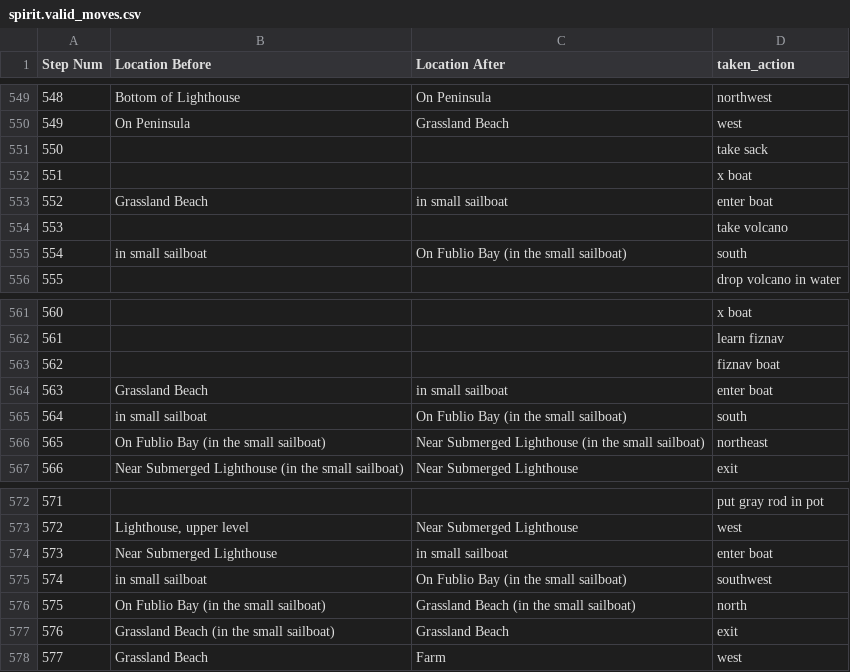
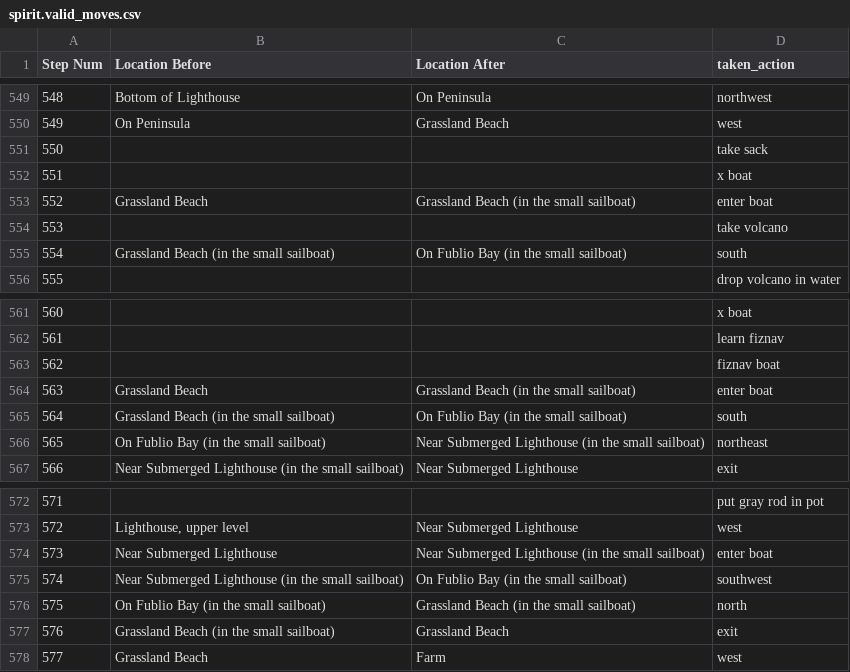
Before and after one commit to Oaklight/mango, a CSV file: data-intermediate/spirit/spirit.valid_moves.csv, drawn as a sheet; only a part is shown, gaps mark what is left out.

Commit message:
clean spirit

```diff
--- a/data-intermediate/spirit/spirit.valid_moves.csv
+++ b/data-intermediate/spirit/spirit.valid_moves.csv
@@ -552,5 +552,5 @@ Step Num,Location Before,Location After,taken_action
 551,,,x boat
-552,Grassland Beach,in small sailboat,enter boat
+552,Grassland Beach,Grassland Beach (in the small sailboat),enter boat
 553,,,take volcano
-554,in small sailboat,On Fublio Bay (in the small sailboat),south
+554,Grassland Beach (in the small sailboat),On Fublio Bay (in the small sailboat),south
 555,,,drop volcano in water
@@ -563,4 +563,4 @@ Step Num,Location Before,Location After,taken_action
 562,,,fiznav boat
-563,Grassland Beach,in small sailboat,enter boat
-564,in small sailboat,On Fublio Bay (in the small sailboat),south
+563,Grassland Beach,Grassland Beach (in the small sailboat),enter boat
+564,Grassland Beach (in the small sailboat),On Fublio Bay (in the small sailboat),south
 565,On Fublio Bay (in the small sailboat),Near Submerged Lighthouse (in the small sailboat),northeast
@@ -573,4 +573,4 @@ Step Num,Location Before,Location After,taken_action
 572,"Lighthouse, upper level",Near Submerged Lighthouse,west
-573,Near Submerged Lighthouse,in small sailboat,enter boat
-574,in small sailboat,On Fublio Bay (in the small sailboat),southwest
+573,Near Submerged Lighthouse,Near Submerged Lighthouse (in the small sailboat),enter boat
+574,Near Submerged Lighthouse (in the small sailboat),On Fublio Bay (in the small sailboat),southwest
 575,On Fublio Bay (in the small sailboat),Grassland Beach (in the small sailboat),north
```
Also changed, not shown: 3 other files.
